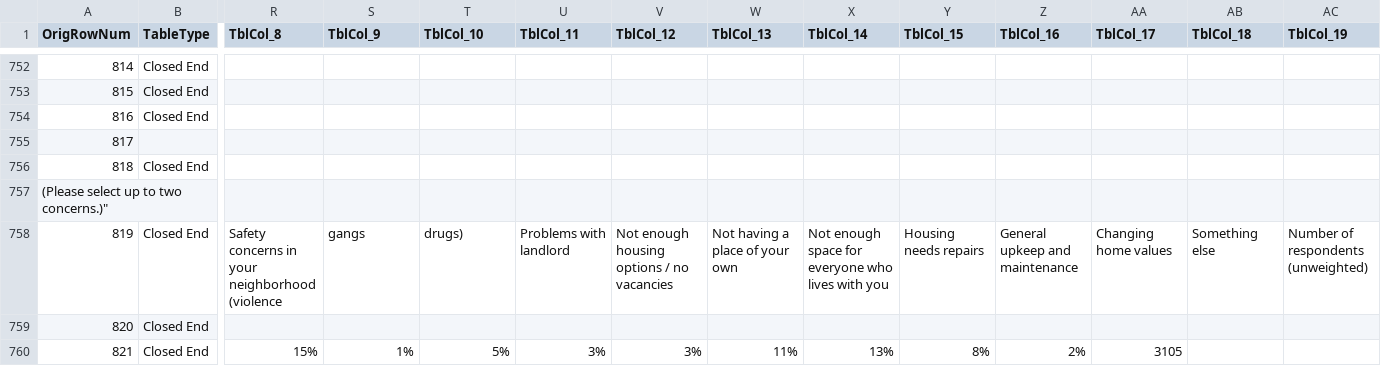
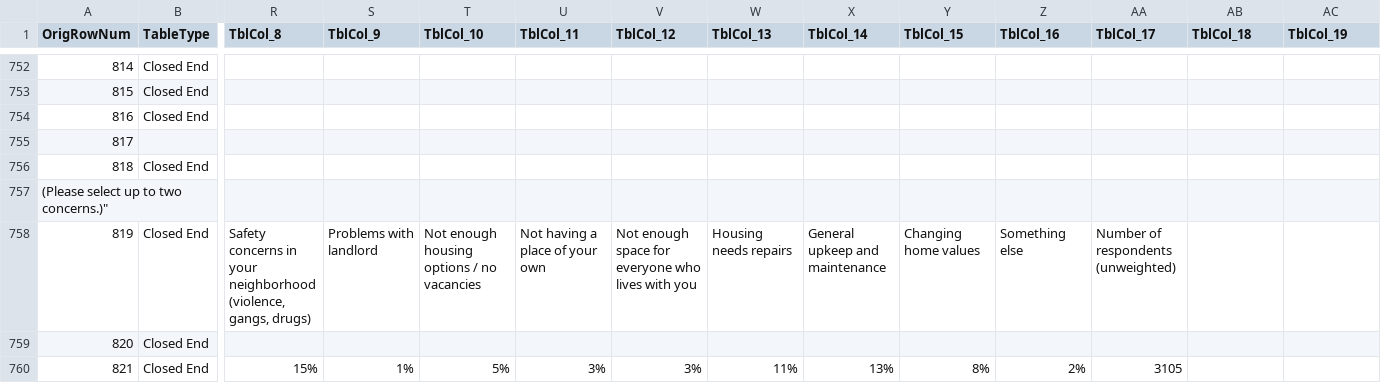
Before and after one commit to wilder-research/emp-databook, a CSV file: src/bin/csv-2021.csv, drawn as a sheet; only a part is shown, gaps mark what is left out; the diff names each change by its address in the sheet, - before the commit and + after, or states it on an @@ line.

Commit message:
Sorting another delimiting issue with responses to an open ended question about the biggest housing related concerns in the 2021 data.

```diff
--- a/src/bin/csv-2021.csv
+++ b/src/bin/csv-2021.csv
-R758 (TblCol_8): …your neighborhood (violence
+R758 (TblCol_8): …your neighborhood (violence, gangs, drugs)
-S758 (TblCol_9): gangs
+S758 (TblCol_9): Problems with landlord
-T758 (TblCol_10): drugs)
+T758 (TblCol_10): Not enough housing options / no vacancies
-U758 (TblCol_11): Problems with landlord
+U758 (TblCol_11): Not having a place of your own
-V758 (TblCol_12): Not enough housing options / no vacancies
+V758 (TblCol_12): Not enough space for everyone who lives with you
-W758 (TblCol_13): Not having a place of your own
+W758 (TblCol_13): Housing needs repairs
-X758 (TblCol_14): Not enough space for everyone who lives with you
+X758 (TblCol_14): General upkeep and maintenance
-Y758 (TblCol_15): Housing needs repairs
+Y758 (TblCol_15): Changing home values
-Z758 (TblCol_16): General upkeep and maintenance
+Z758 (TblCol_16): Something else
-AA758 (TblCol_17): Changing home values
+AA758 (TblCol_17): Number of respondents (unweighted)
-AB758 (TblCol_18): Something else
+AB758 (TblCol_18): (empty)
-AC758 (TblCol_19): Number of respondents (unweighted)
+AC758 (TblCol_19): (empty)
```
Also changed, not shown: 1 other file.
